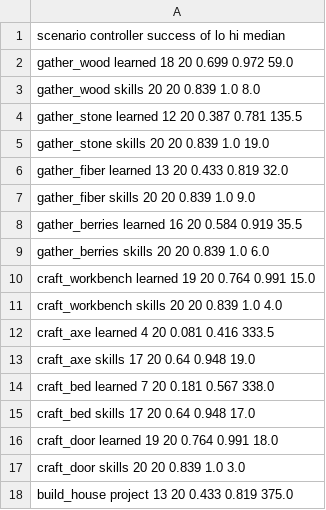
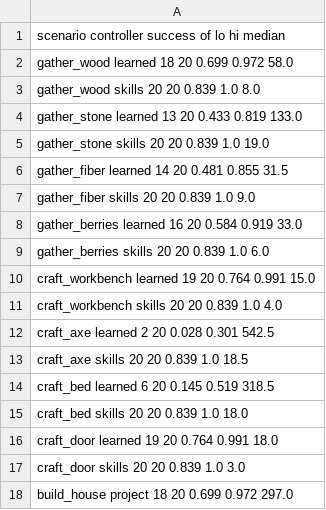
Before and after one commit to sofianedjerbi/nexel-website, a CSV file: research/data/scenarios.csv, drawn as a sheet.

```diff
--- a/research/data/scenarios.csv
+++ b/research/data/scenarios.csv
@@ -1,9 +1,9 @@
 scenario controller success of lo hi median
-gather_wood learned 18 20 0.699 0.972 59.0
+gather_wood learned 18 20 0.699 0.972 58.0
 gather_wood skills 20 20 0.839 1.0 8.0
-gather_stone learned 12 20 0.387 0.781 135.5
+gather_stone learned 13 20 0.433 0.819 133.0
 gather_stone skills 20 20 0.839 1.0 19.0
-gather_fiber learned 13 20 0.433 0.819 32.0
+gather_fiber learned 14 20 0.481 0.855 31.5
 gather_fiber skills 20 20 0.839 1.0 9.0
-gather_berries learned 16 20 0.584 0.919 35.5
+gather_berries learned 16 20 0.584 0.919 33.0
 gather_berries skills 20 20 0.839 1.0 6.0
@@ -11,8 +11,8 @@ craft_workbench learned 19 20 0.764 0.991 15.0
 craft_workbench skills 20 20 0.839 1.0 4.0
-craft_axe learned 4 20 0.081 0.416 333.5
-craft_axe skills 17 20 0.64 0.948 19.0
-craft_bed learned 7 20 0.181 0.567 338.0
-craft_bed skills 17 20 0.64 0.948 17.0
+craft_axe learned 2 20 0.028 0.301 542.5
+craft_axe skills 20 20 0.839 1.0 18.5
+craft_bed learned 6 20 0.145 0.519 318.5
+craft_bed skills 20 20 0.839 1.0 18.0
 craft_door learned 19 20 0.764 0.991 18.0
 craft_door skills 20 20 0.839 1.0 3.0
-build_house project 13 20 0.433 0.819 375.0
+build_house project 18 20 0.699 0.972 297.0
```
Also changed, not shown: 2 other files.
